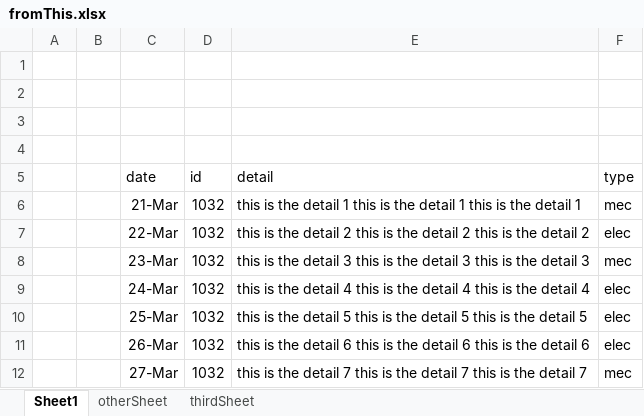
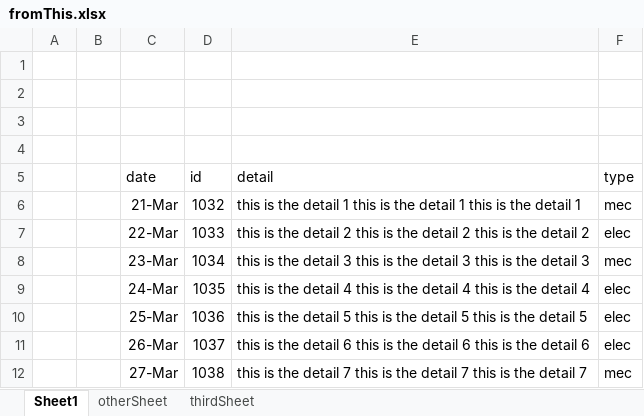
Before and after one commit to andresrokp/files-and-python, an Excel workbook: xlsx-files/fromThis.xlsx, sheet Sheet1, drawn as a sheet; values as stored, in another font and other column widths than the file's, no borders; the diff names each change by its address in the sheet, - before the commit and + after, or states it on an @@ line.

Commit message:
exploring data structure and printing

```diff
--- a/xlsx-files/fromThis.xlsx (sheet Sheet1)
+++ b/xlsx-files/fromThis.xlsx (sheet Sheet1)
-D7 (id): 1032
+D7 (id): 1033
-D8 (id): 1032
+D8 (id): 1034
-D9 (id): 1032
+D9 (id): 1035
-D10 (id): 1032
+D10 (id): 1036
-D11 (id): 1032
+D11 (id): 1037
-D12 (id): 1032
+D12 (id): 1038
```
Also changed, not shown: 1 other file.
